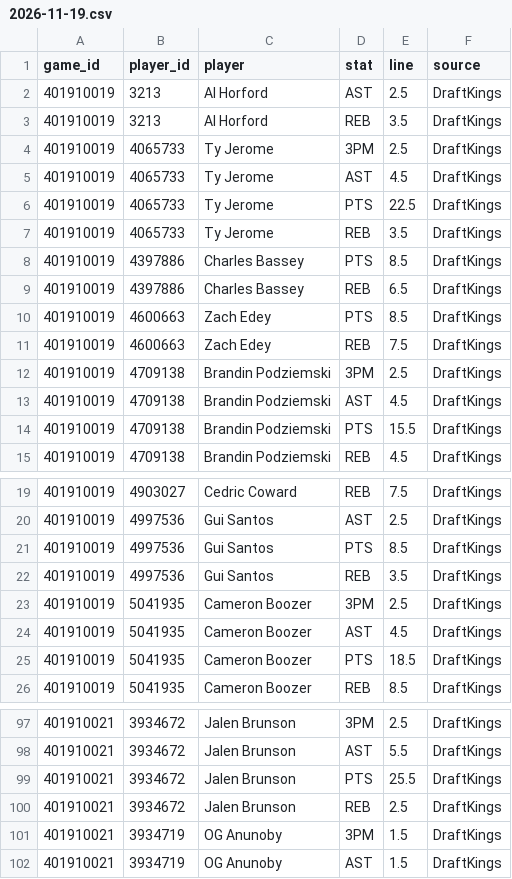
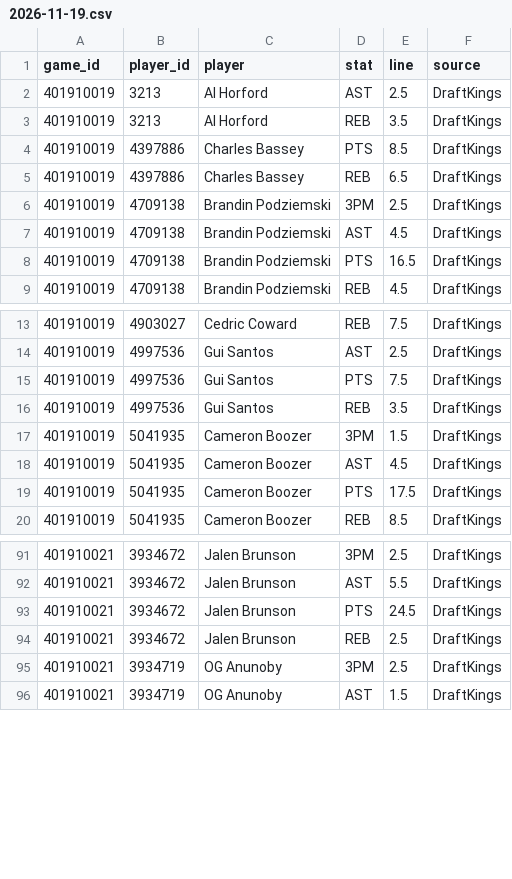
Before and after one commit to mason7park-debug/NBAprojections, a CSV file: data/props/2026-11-19.csv, drawn as a sheet; only a part is shown, gaps mark what is left out; the diff covers the shown part only.

```diff
--- a/data/props/2026-11-19.csv
+++ b/data/props/2026-11-19.csv
@@ -3,13 +3,7 @@ game_id,player_id,player,stat,line,source
 401910019,3213,Al Horford,REB,3.5,DraftKings
-401910019,4065733,Ty Jerome,3PM,2.5,DraftKings
-401910019,4065733,Ty Jerome,AST,4.5,DraftKings
-401910019,4065733,Ty Jerome,PTS,22.5,DraftKings
-401910019,4065733,Ty Jerome,REB,3.5,DraftKings
 401910019,4397886,Charles Bassey,PTS,8.5,DraftKings
 401910019,4397886,Charles Bassey,REB,6.5,DraftKings
-401910019,4600663,Zach Edey,PTS,8.5,DraftKings
-401910019,4600663,Zach Edey,REB,7.5,DraftKings
 401910019,4709138,Brandin Podziemski,3PM,2.5,DraftKings
 401910019,4709138,Brandin Podziemski,AST,4.5,DraftKings
-401910019,4709138,Brandin Podziemski,PTS,15.5,DraftKings
+401910019,4709138,Brandin Podziemski,PTS,16.5,DraftKings
 401910019,4709138,Brandin Podziemski,REB,4.5,DraftKings
@@ -20,7 +14,7 @@ game_id,player_id,player,stat,line,source
 401910019,4997536,Gui Santos,AST,2.5,DraftKings
-401910019,4997536,Gui Santos,PTS,8.5,DraftKings
+401910019,4997536,Gui Santos,PTS,7.5,DraftKings
 401910019,4997536,Gui Santos,REB,3.5,DraftKings
-401910019,5041935,Cameron Boozer,3PM,2.5,DraftKings
+401910019,5041935,Cameron Boozer,3PM,1.5,DraftKings
 401910019,5041935,Cameron Boozer,AST,4.5,DraftKings
-401910019,5041935,Cameron Boozer,PTS,18.5,DraftKings
+401910019,5041935,Cameron Boozer,PTS,17.5,DraftKings
 401910019,5041935,Cameron Boozer,REB,8.5,DraftKings
@@ -98,5 +92,5 @@ game_id,player_id,player,stat,line,source
 401910021,3934672,Jalen Brunson,AST,5.5,DraftKings
-401910021,3934672,Jalen Brunson,PTS,25.5,DraftKings
+401910021,3934672,Jalen Brunson,PTS,24.5,DraftKings
 401910021,3934672,Jalen Brunson,REB,2.5,DraftKings
-401910021,3934719,OG Anunoby,3PM,1.5,DraftKings
+401910021,3934719,OG Anunoby,3PM,2.5,DraftKings
 401910021,3934719,OG Anunoby,AST,1.5,DraftKings
```
Also changed, not shown: 5 edited cells elsewhere in this file, data/gamepreds/2026-11-19.csv, data/odds/2026-11-19.csv, 4 other files.
